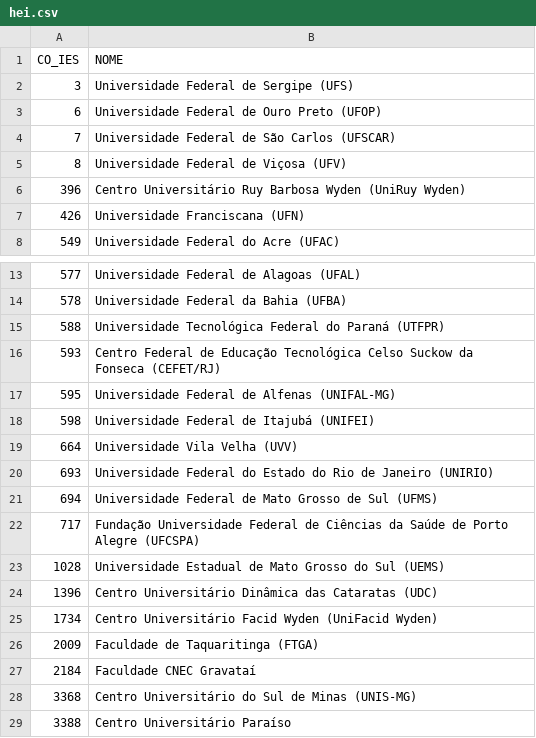
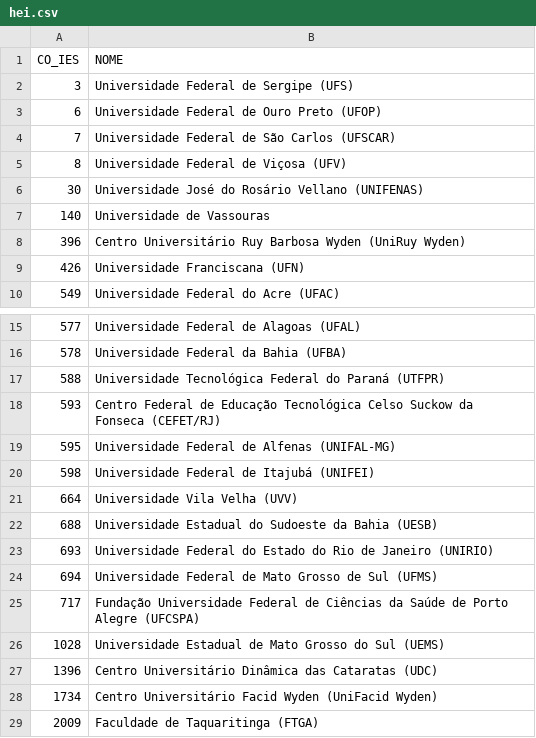
Before and after one commit to Juliane115/Microdados-ENADE, a CSV file: databases2019/hei.csv, drawn as a sheet; only a part is shown, gaps mark what is left out; the shorter side is filled out with more unchanged rows; the diff names each change by its address in the sheet, - before the commit and + after, or states it on an @@ line.

Commit message:
Update hei.csv

```diff
--- a/databases2019/hei.csv
+++ b/databases2019/hei.csv
+row 6: 30 | Universidade José do Rosário Vellano (UNIFENAS)
+row 7: 140 | Universidade de Vassouras
+row 22: 688 | Universidade Estadual do Sudoeste da Bahia (UESB)
```
